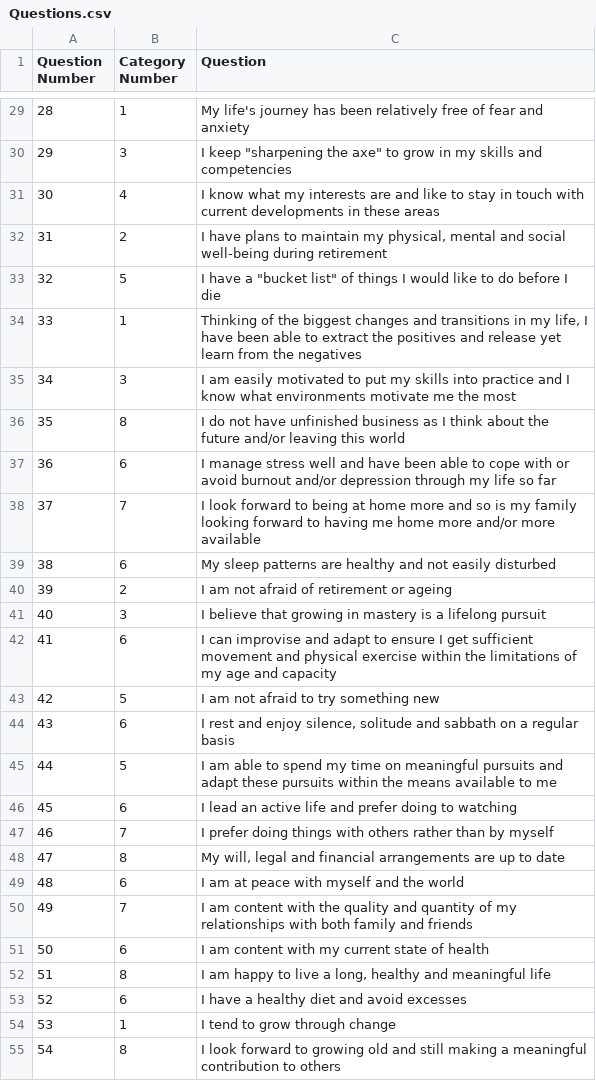
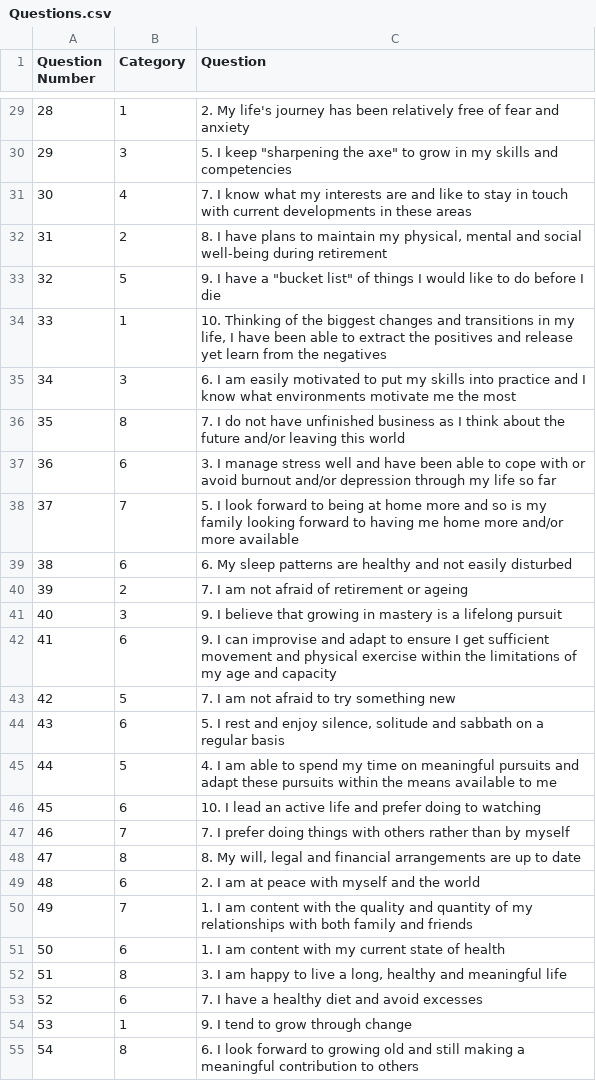
Before and after one commit to matievisthekat/scans, a CSV file: public/Navigating_Retirement/Questions.csv, drawn as a sheet; only a part is shown, gaps mark what is left out; the diff covers the shown part only.

Commit message:
update question order

```diff
--- a/public/Navigating_Retirement/Questions.csv
+++ b/public/Navigating_Retirement/Questions.csv
@@ -1 +1 @@
-Question Number,Category Number,Question
+Question Number,Category,Question
@@ -29,27 +29,27 @@ Question Number,Category Number,Question
-28,1,My life's journey has been relatively free of fear and anxiety
-29,3,"I keep ""sharpening the axe"" to grow in my skills and competencies"
-30,4,I know what my interests are and like to stay in touch with current developments in these areas
-31,2,"I have plans to maintain my physical, mental and social well-being during retirement"
-32,5,"I have a ""bucket list"" of things I would like to do before I die"
-33,1,"Thinking of the biggest changes and transitions in my life, I have been able to extract the positives and release yet learn from the negatives"
-34,3,I am easily motivated to put my skills into practice and I know what environments motivate me the most
-35,8,I do not have unfinished business as I think about the future and/or leaving this world
-36,6,I manage stress well and have been able to cope with or avoid burnout and/or depression through my life so far
-37,7,I look forward to being at home more and so is my family looking forward to having me home more and/or more available
-38,6,My sleep patterns are healthy and not easily disturbed
-39,2,I am not afraid of retirement or ageing
-40,3,I believe that growing in mastery is a lifelong pursuit
-41,6,I can improvise and adapt to ensure I get sufficient movement and physical exercise within the limitations of my age and capacity
-42,5,I am not afraid to try something new
-43,6,"I rest and enjoy silence, solitude and sabbath on a regular basis"
-44,5,I am able to spend my time on meaningful pursuits and adapt these pursuits within the means available to me
-45,6,I lead an active life and prefer doing to watching
-46,7,I prefer doing things with others rather than by myself
-47,8,"My will, legal and financial arrangements are up to date"
-48,6,I am at peace with myself and the world
-49,7,I am content with the quality and quantity of my relationships with both family and friends
-50,6,I am content with my current state of health
-51,8,"I am happy to live a long, healthy and meaningful life"
-52,6,I have a healthy diet and avoid excesses
-53,1,I tend to grow through change
-54,8,I look forward to growing old and still making a meaningful contribution to others
+28,1,2. My life's journey has been relatively free of fear and anxiety
+29,3,"5. I keep ""sharpening the axe"" to grow in my skills and competencies"
+30,4,7. I know what my interests are and like to stay in touch with current developments in these areas
+31,2,"8. I have plans to maintain my physical, mental and social well-being during retirement"
+32,5,"9. I have a ""bucket list"" of things I would like to do before I die"
+33,1,"10. Thinking of the biggest changes and transitions in my life, I have been able to extract the positives and release yet learn from the negatives"
+34,3,6. I am easily motivated to put my skills into practice and I know what environments motivate me the most
+35,8,7. I do not have unfinished business as I think about the future and/or leaving this world
+36,6,3. I manage stress well and have been able to cope with or avoid burnout and/or depression through my life so far
+37,7,5. I look forward to being at home more and so is my family looking forward to having me home more and/or more available
+38,6,6. My sleep patterns are healthy and not easily disturbed
+39,2,7. I am not afraid of retirement or ageing
+40,3,9. I believe that growing in mastery is a lifelong pursuit
+41,6,9. I can improvise and adapt to ensure I get sufficient movement and physical exercise within the limitations of my age and capacity
+42,5,7. I am not afraid to try something new
+43,6,"5. I rest and enjoy silence, solitude and sabbath on a regular basis"
+44,5,4. I am able to spend my time on meaningful pursuits and adapt these pursuits within the means available to me
+45,6,10. I lead an active life and prefer doing to watching
+46,7,7. I prefer doing things with others rather than by myself
+47,8,"8. My will, legal and financial arrangements are up to date"
+48,6,2. I am at peace with myself and the world
+49,7,1. I am content with the quality and quantity of my relationships with both family and friends
+50,6,1. I am content with my current state of health
+51,8,"3. I am happy to live a long, healthy and meaningful life"
+52,6,7. I have a healthy diet and avoid excesses
+53,1,9. I tend to grow through change
+54,8,6. I look forward to growing old and still making a meaningful contribution to others
```
Also changed, not shown: 53 edited cells elsewhere in this file.
